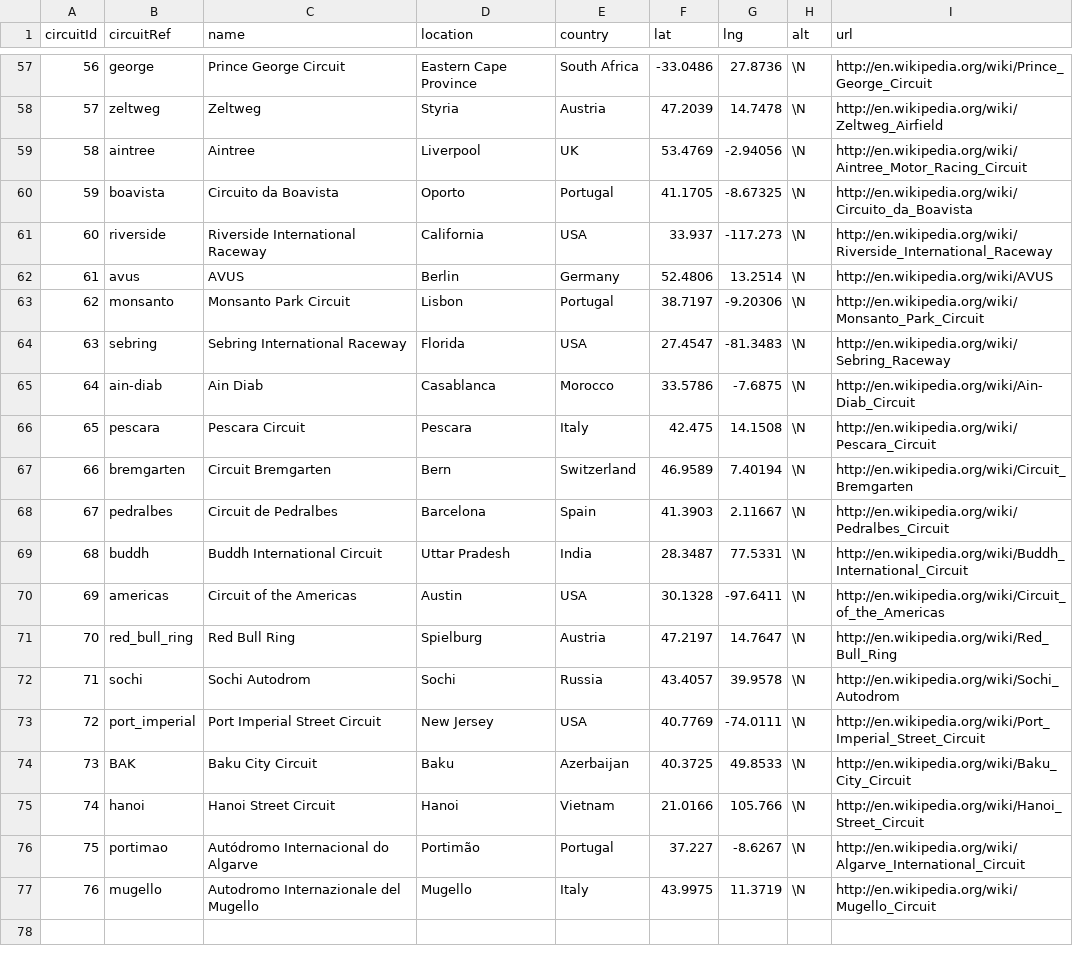
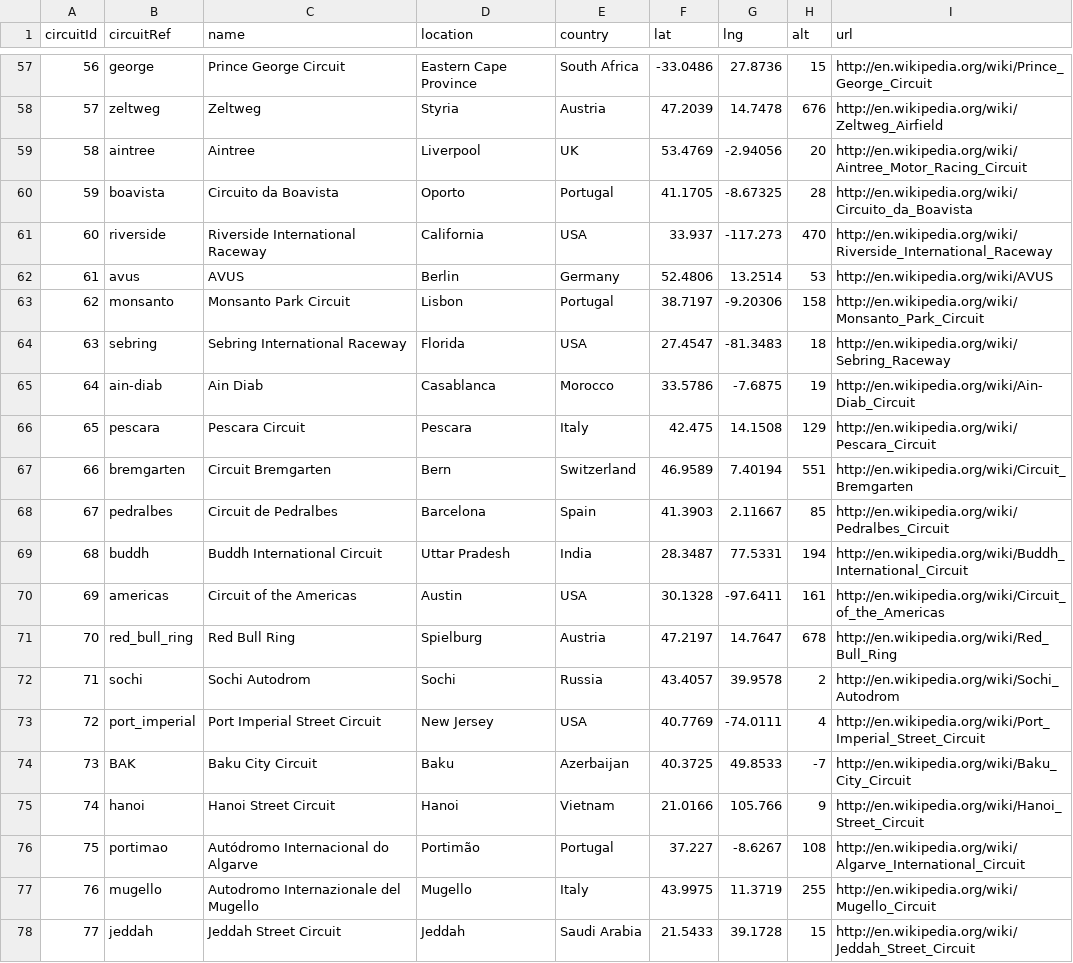
Before and after one commit to timegnome/F1-Analysis-and-Prediction, a CSV file: data/circuits.csv, drawn as a sheet; only a part is shown, gaps mark what is left out; the diff covers the shown part only.

```diff
--- a/data/circuits.csv
+++ b/data/circuits.csv
@@ -57,21 +57,22 @@ circuitId,circuitRef,name,location,country,lat,lng,alt,url
-56,"george","Prince George Circuit","Eastern Cape Province","South Africa",-33.0486,27.8736,\N,"http://en.wikipedia.org/wiki/Prince_George_Circuit"
-57,"zeltweg","Zeltweg","Styria","Austria",47.2039,14.7478,\N,"http://en.wikipedia.org/wiki/Zeltweg_Airfield"
-58,"aintree","Aintree","Liverpool","UK",53.4769,-2.94056,\N,"http://en.wikipedia.org/wiki/Aintree_Motor_Racing_Circuit"
-59,"boavista","Circuito da Boavista","Oporto","Portugal",41.1705,-8.67325,\N,"http://en.wikipedia.org/wiki/Circuito_da_Boavista"
-60,"riverside","Riverside International Raceway","California","USA",33.937,-117.273,\N,"http://en.wikipedia.org/wiki/Riverside_International_Raceway"
-61,"avus","AVUS","Berlin","Germany",52.4806,13.2514,\N,"http://en.wikipedia.org/wiki/AVUS"
-62,"monsanto","Monsanto Park Circuit","Lisbon","Portugal",38.7197,-9.20306,\N,"http://en.wikipedia.org/wiki/Monsanto_Park_Circuit"
-63,"sebring","Sebring International Raceway","Florida","USA",27.4547,-81.3483,\N,"http://en.wikipedia.org/wiki/Sebring_Raceway"
-64,"ain-diab","Ain Diab","Casablanca","Morocco",33.5786,-7.6875,\N,"http://en.wikipedia.org/wiki/Ain-Diab_Circuit"
-65,"pescara","Pescara Circuit","Pescara","Italy",42.475,14.1508,\N,"http://en.wikipedia.org/wiki/Pescara_Circuit"
-66,"bremgarten","Circuit Bremgarten","Bern","Switzerland",46.9589,7.40194,\N,"http://en.wikipedia.org/wiki/Circuit_Bremgarten"
-67,"pedralbes","Circuit de Pedralbes","Barcelona","Spain",41.3903,2.11667,\N,"http://en.wikipedia.org/wiki/Pedralbes_Circuit"
-68,"buddh","Buddh International Circuit","Uttar Pradesh","India",28.3487,77.5331,\N,"http://en.wikipedia.org/wiki/Buddh_International_Circuit"
-69,"americas","Circuit of the Americas","Austin","USA",30.1328,-97.6411,\N,"http://en.wikipedia.org/wiki/Circuit_of_the_Americas"
-70,"red_bull_ring","Red Bull Ring","Spielburg","Austria",47.2197,14.7647,\N,"http://en.wikipedia.org/wiki/Red_Bull_Ring"
-71,"sochi","Sochi Autodrom","Sochi","Russia",43.4057,39.9578,\N,"http://en.wikipedia.org/wiki/Sochi_Autodrom"
-72,"port_imperial","Port Imperial Street Circuit","New Jersey","USA",40.7769,-74.0111,\N,"http://en.wikipedia.org/wiki/Port_Imperial_Street_Circuit"
-73,"BAK","Baku City Circuit","Baku","Azerbaijan",40.3725,49.8533,\N,"http://en.wikipedia.org/wiki/Baku_City_Circuit"
-74,"hanoi","Hanoi Street Circuit","Hanoi","Vietnam",21.0166,105.766,\N,"http://en.wikipedia.org/wiki/Hanoi_Street_Circuit"
-75,"portimao","Autódromo Internacional do Algarve","Portimão","Portugal",37.227,-8.6267,\N,"http://en.wikipedia.org/wiki/Algarve_International_Circuit"
-76,"mugello","Autodromo Internazionale del Mugello","Mugello","Italy",43.9975,11.3719,\N,"http://en.wikipedia.org/wiki/Mugello_Circuit"
+56,"george","Prince George Circuit","Eastern Cape Province","South Africa",-33.0486,27.8736,15,"http://en.wikipedia.org/wiki/Prince_George_Circuit"
+57,"zeltweg","Zeltweg","Styria","Austria",47.2039,14.7478,676,"http://en.wikipedia.org/wiki/Zeltweg_Airfield"
+58,"aintree","Aintree","Liverpool","UK",53.4769,-2.94056,20,"http://en.wikipedia.org/wiki/Aintree_Motor_Racing_Circuit"
+59,"boavista","Circuito da Boavista","Oporto","Portugal",41.1705,-8.67325,28,"http://en.wikipedia.org/wiki/Circuito_da_Boavista"
+60,"riverside","Riverside International Raceway","California","USA",33.937,-117.273,470,"http://en.wikipedia.org/wiki/Riverside_International_Raceway"
+61,"avus","AVUS","Berlin","Germany",52.4806,13.2514,53,"http://en.wikipedia.org/wiki/AVUS"
+62,"monsanto","Monsanto Park Circuit","Lisbon","Portugal",38.7197,-9.20306,158,"http://en.wikipedia.org/wiki/Monsanto_Park_Circuit"
+63,"sebring","Sebring International Raceway","Florida","USA",27.4547,-81.3483,18,"http://en.wikipedia.org/wiki/Sebring_Raceway"
+64,"ain-diab","Ain Diab","Casablanca","Morocco",33.5786,-7.6875,19,"http://en.wikipedia.org/wiki/Ain-Diab_Circuit"
+65,"pescara","Pescara Circuit","Pescara","Italy",42.475,14.1508,129,"http://en.wikipedia.org/wiki/Pescara_Circuit"
+66,"bremgarten","Circuit Bremgarten","Bern","Switzerland",46.9589,7.40194,551,"http://en.wikipedia.org/wiki/Circuit_Bremgarten"
+67,"pedralbes","Circuit de Pedralbes","Barcelona","Spain",41.3903,2.11667,85,"http://en.wikipedia.org/wiki/Pedralbes_Circuit"
+68,"buddh","Buddh International Circuit","Uttar Pradesh","India",28.3487,77.5331,194,"http://en.wikipedia.org/wiki/Buddh_International_Circuit"
+69,"americas","Circuit of the Americas","Austin","USA",30.1328,-97.6411,161,"http://en.wikipedia.org/wiki/Circuit_of_the_Americas"
+70,"red_bull_ring","Red Bull Ring","Spielburg","Austria",47.2197,14.7647,678,"http://en.wikipedia.org/wiki/Red_Bull_Ring"
+71,"sochi","Sochi Autodrom","Sochi","Russia",43.4057,39.9578,2,"http://en.wikipedia.org/wiki/Sochi_Autodrom"
+72,"port_imperial","Port Imperial Street Circuit","New Jersey","USA",40.7769,-74.0111,4,"http://en.wikipedia.org/wiki/Port_Imperial_Street_Circuit"
+73,"BAK","Baku City Circuit","Baku","Azerbaijan",40.3725,49.8533,-7,"http://en.wikipedia.org/wiki/Baku_City_Circuit"
+74,"hanoi","Hanoi Street Circuit","Hanoi","Vietnam",21.0166,105.766,9,"http://en.wikipedia.org/wiki/Hanoi_Street_Circuit"
+75,"portimao","Autódromo Internacional do Algarve","Portimão","Portugal",37.227,-8.6267,108,"http://en.wikipedia.org/wiki/Algarve_International_Circuit"
+76,"mugello","Autodromo Internazionale del Mugello","Mugello","Italy",43.9975,11.3719,255,"http://en.wikipedia.org/wiki/Mugello_Circuit"
+77,"jeddah","Jeddah Street Circuit","Jeddah","Saudi Arabia",21.5433,39.1728,15,"http://en.wikipedia.org/wiki/Jeddah_Street_Circuit"
```
Also changed, not shown: 54 edited cells elsewhere in this file, data/constructor_results.csv, data/constructor_standings.csv, 9 other files.
